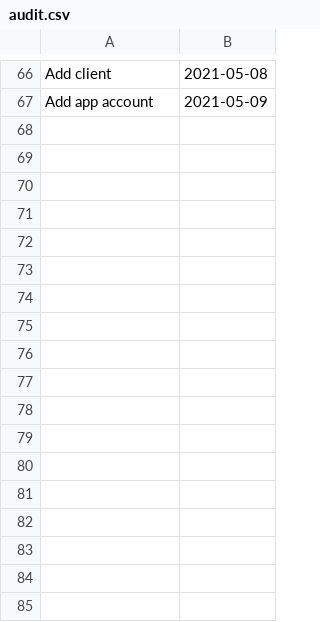
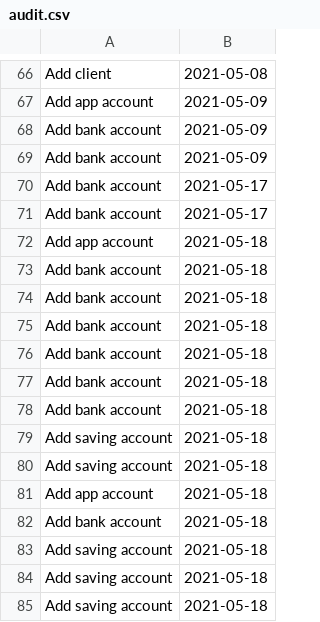
Before and after one commit to AndreeaBucur1/MyBankApp, a CSV file: src/main/java/com/company/audit.csv, drawn as a sheet; only a part is shown, gaps mark what is left out; the diff names each change by its address in the sheet, - before the commit and + after, or states it on an @@ line.

```diff
--- a/src/main/java/com/company/audit.csv
+++ b/src/main/java/com/company/audit.csv
+row 68: Add bank account | 2021-05-09
+row 69: Add bank account | 2021-05-09
+row 70: Add bank account | 2021-05-17
+row 71: Add bank account | 2021-05-17
+row 72: Add app account | 2021-05-18
+row 73: Add bank account | 2021-05-18
+row 74: Add bank account | 2021-05-18
+row 75: Add bank account | 2021-05-18
+row 76: Add bank account | 2021-05-18
+row 77: Add bank account | 2021-05-18
+row 78: Add bank account | 2021-05-18
+row 79: Add saving account | 2021-05-18
+row 80: Add saving account | 2021-05-18
+row 81: Add app account | 2021-05-18
+row 82: Add bank account | 2021-05-18
+row 83: Add saving account | 2021-05-18
+row 84: Add saving account | 2021-05-18
+row 85: Add saving account | 2021-05-18
```
Also changed, not shown: src/main/java/com/company/clients.csv, 15 other files.
